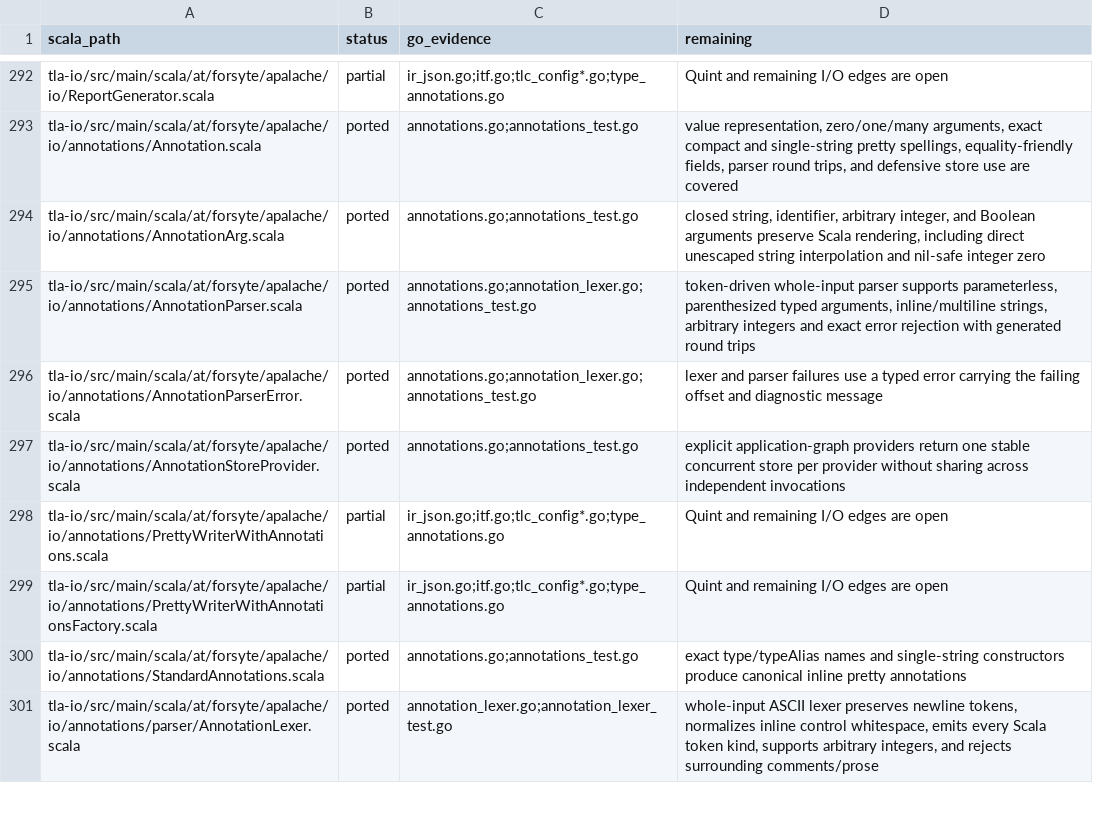
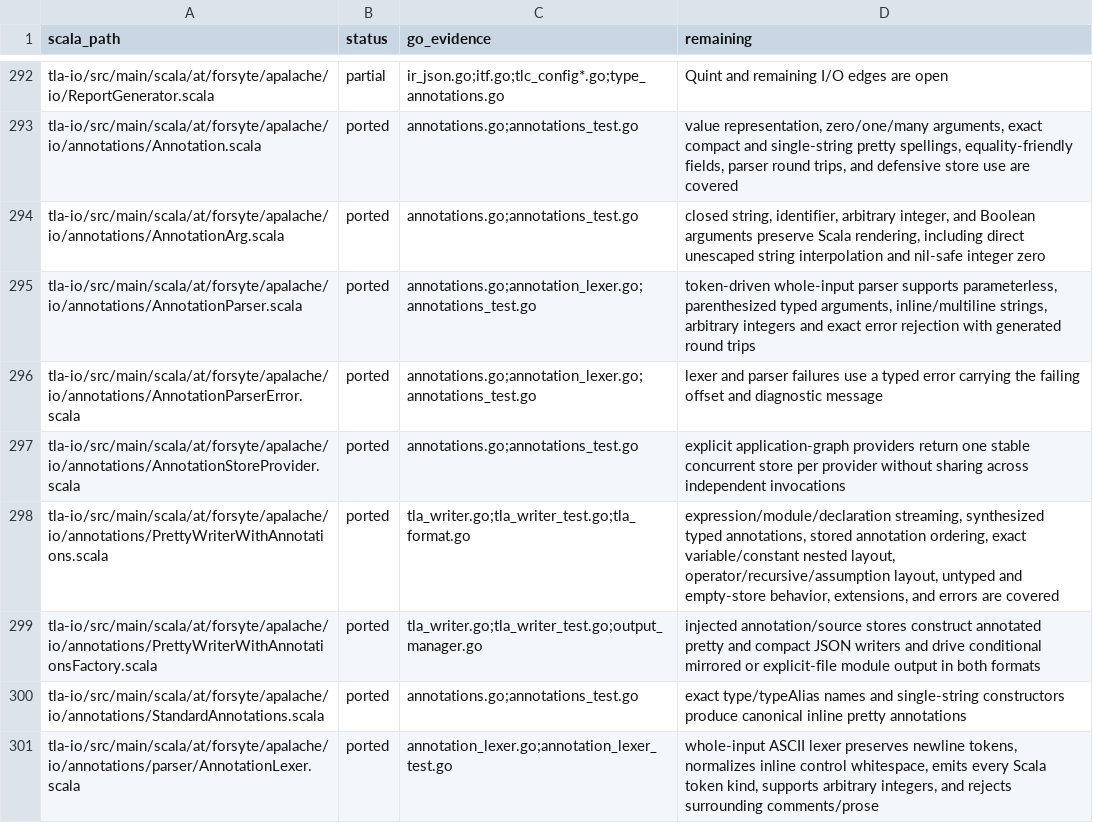
Before and after one commit to glycerine/apalache-go, a TSV file: pkg/SCALA_PORT_MANIFEST.tsv, drawn as a sheet; only a part is shown, gaps mark what is left out.

Commit message:
port annotated TLA writers

```diff
--- a/pkg/SCALA_PORT_MANIFEST.tsv
+++ b/pkg/SCALA_PORT_MANIFEST.tsv
@@ -297,4 +297,4 @@ tla-io/src/main/scala/at/forsyte/apalache/io/annotations/AnnotationParserError.s
 tla-io/src/main/scala/at/forsyte/apalache/io/annotations/AnnotationStoreProvider.scala	ported	annotations.go;annotations_test.go	explicit application-graph providers return one stable concurrent store per provider without sharing across independent invocations
-tla-io/src/main/scala/at/forsyte/apalache/io/annotations/PrettyWriterWithAnnotations.scala	partial	ir_json.go;itf.go;tlc_config*.go;type_annotations.go	Quint and remaining I/O edges are open
-tla-io/src/main/scala/at/forsyte/apalache/io/annotations/PrettyWriterWithAnnotationsFactory.scala	partial	ir_json.go;itf.go;tlc_config*.go;type_annotations.go	Quint and remaining I/O edges are open
+tla-io/src/main/scala/at/forsyte/apalache/io/annotations/PrettyWriterWithAnnotations.scala	ported	tla_writer.go;tla_writer_test.go;tla_format.go	expression/module/declaration streaming, synthesized typed annotations, stored annotation ordering, exact variable/constant nested layout, operator/recursive/assumption layout, untyped and empty-store behavior, extensions, and errors are covered
+tla-io/src/main/scala/at/forsyte/apalache/io/annotations/PrettyWriterWithAnnotationsFactory.scala	ported	tla_writer.go;tla_writer_test.go;output_manager.go	injected annotation/source stores construct annotated pretty and compact JSON writers and drive conditional mirrored or explicit-file module output in both formats
 tla-io/src/main/scala/at/forsyte/apalache/io/annotations/StandardAnnotations.scala	ported	annotations.go;annotations_test.go	exact type/typeAlias names and single-string constructors produce canonical inline pretty annotations
```
Also changed, not shown: 3 other files.
